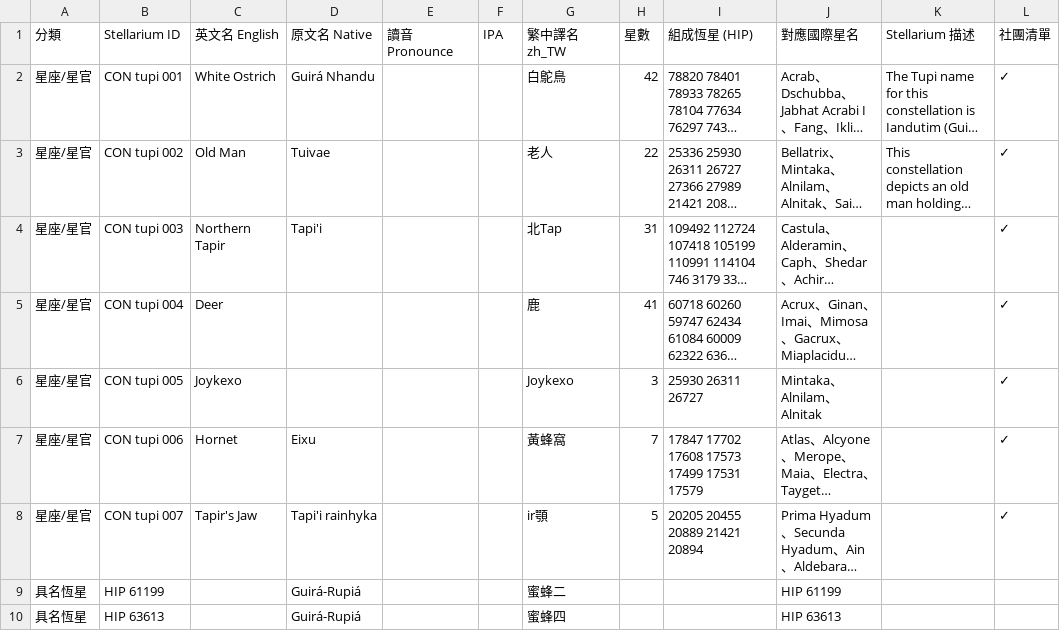
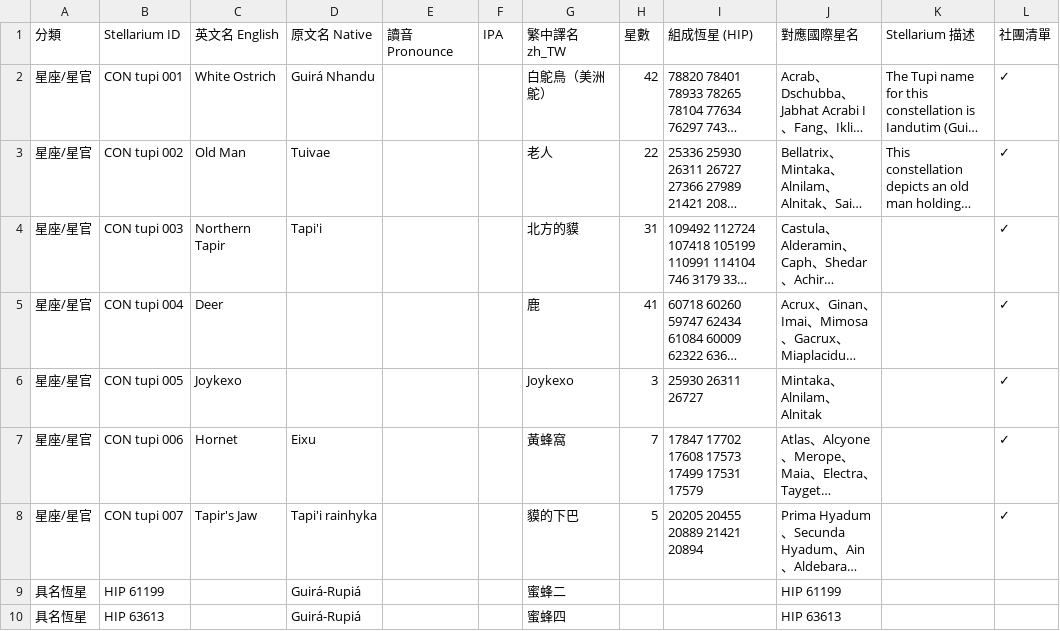
Before and after one commit to Kimchi2104/NTNU-Insta, a CSV file: 07_資料來源/_整理CSV/Tupi-Guarani in America.csv, drawn as a sheet; only a part is shown; long unchanged cells end in …; the diff names each change by its address in the sheet, - before the commit and + after, or states it on an @@ line.

```diff
--- a/07_資料來源/_整理CSV/Tupi-Guarani in America.csv
+++ b/07_資料來源/_整理CSV/Tupi-Guarani in America.csv
-G2 (繁中譯名 zh_TW): 白鴕鳥
+G2 (繁中譯名 zh_TW): 白鴕鳥（美洲鴕）
-G4 (繁中譯名 zh_TW): 北Tap
+G4 (繁中譯名 zh_TW): 北方的貘
-G8 (繁中譯名 zh_TW): ir顎
+G8 (繁中譯名 zh_TW): 貘的下巴
```
Also changed, not shown: 06_發布月曆/節目表_萬國星空_全年.csv, 7 other files.
